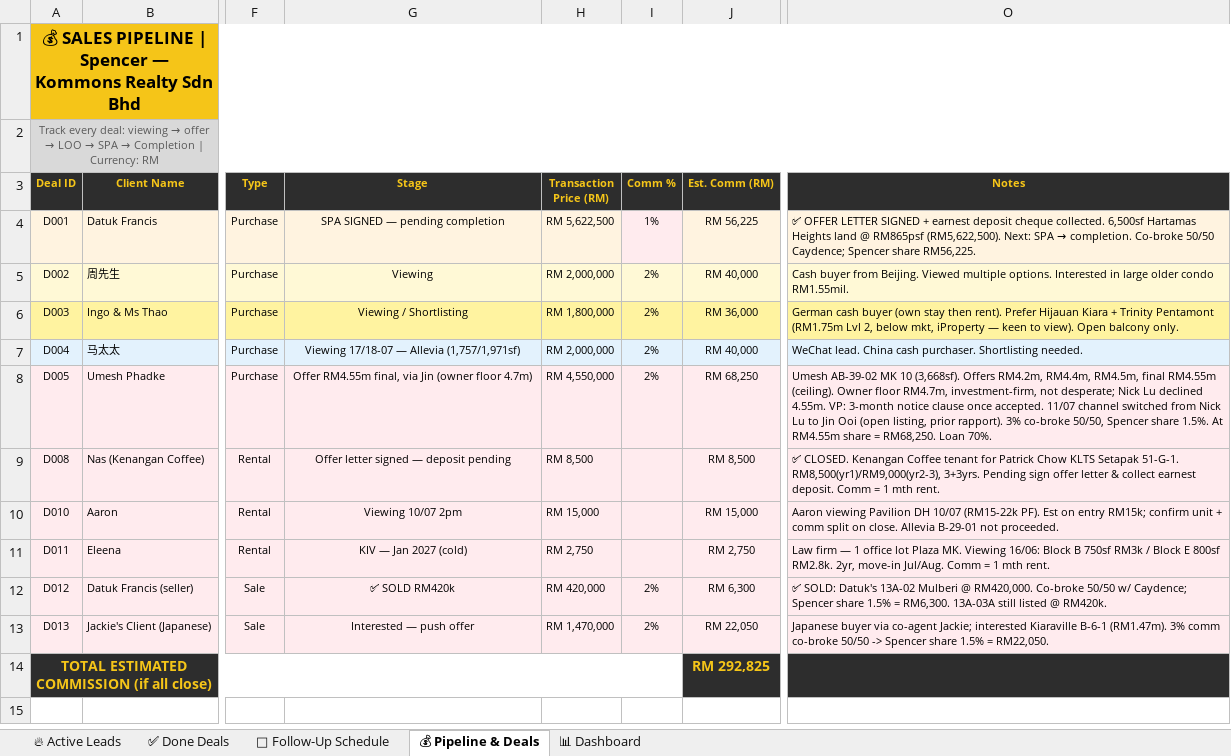
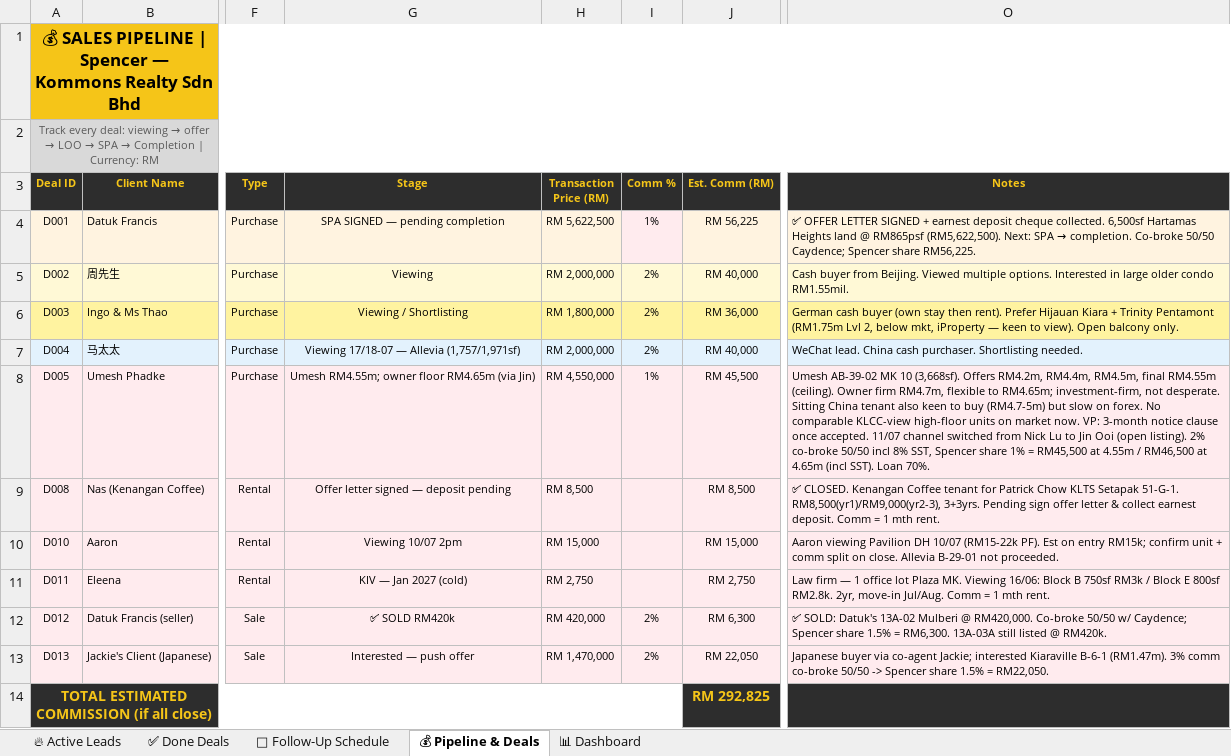
Before and after one commit to Spencerr2626/Spencer, an Excel workbook: references/crm/Spencer_Kommons_CRM_v3.xlsx, sheet 💰 Pipeline & Deals, drawn as a sheet; only a part is shown, gaps mark what is left out; values as stored, in another font and other column widths than the file's, no borders; charts and pictures not drawn; the diff names each change by its address in the sheet, - before the commit and + after, or states it on an @@ line.

```diff
--- a/references/crm/Spencer_Kommons_CRM_v3.xlsx (sheet 💰 Pipeline & Deals)
+++ b/references/crm/Spencer_Kommons_CRM_v3.xlsx (sheet 💰 Pipeline & Deals)
-G8 (Stage): Offer RM4.55m final, via Jin (owner floor 4.7m)
+G8 (Stage): Umesh RM4.55m; owner floor RM4.65m (via Jin)
-I8 (Comm %): 2%
+I8 (Comm %): 1%
-J8 (Est. Comm (RM)): RM 68,250
+J8 (Est. Comm (RM)): RM 45,500
-O8 (Notes): …(ceiling). Owner floor RM4.7m, investment-firm, not desperate; Nick Lu declined 4.55m. VP: 3-month notice clause once accepted. 11/07 channel switched from Nick Lu to Jin Ooi (open listing, prior rapport). 3% co-broke 50/50, Spencer share 1.5%. At RM4.55m share = RM68,250. Loan 70%.
+O8 (Notes): …(ceiling). Owner firm RM4.7m, flexible to RM4.65m; investment-firm, not desperate. Sitting China tenant also keen to buy (RM4.7-5m) but slow on forex. No comparable KLCC-view high-floor units on market now. VP: 3-month notice clause once accepted. 11/07 channel switched from Nick Lu to Jin Ooi (open listing). 2% co-broke 50/50 incl 8% SST, Spencer share 1% = RM45,500 at 4.55m / RM46,500 at 4.65m (incl SST). Loan 70%.
```
Also changed, not shown: sheet 🔥 Active Leads, sheet 📊 Dashboard.
